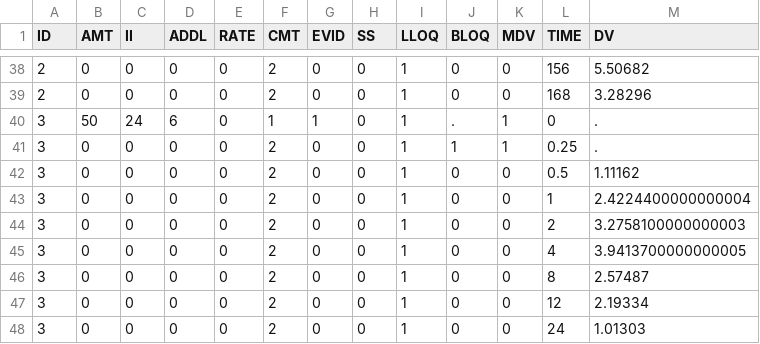
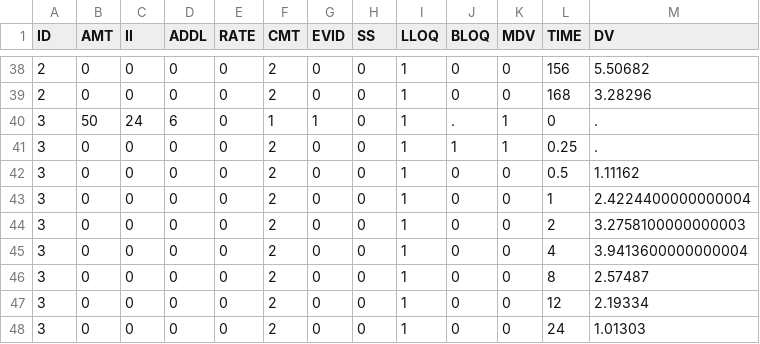
Before and after one commit to cbdavis33/stanpmx-library, a CSV file: depot_1cmt_linear/Data/depot_1cmt_prop.csv, drawn as a sheet; only a part is shown, gaps mark what is left out.

```diff
--- a/depot_1cmt_linear/Data/depot_1cmt_prop.csv
+++ b/depot_1cmt_linear/Data/depot_1cmt_prop.csv
@@ -44,3 +44,3 @@ ID,AMT,II,ADDL,RATE,CMT,EVID,SS,LLOQ,BLOQ,MDV,TIME,DV
 3,0,0,0,0,2,0,0,1,0,0,2,3.2758100000000003
-3,0,0,0,0,2,0,0,1,0,0,4,3.9413700000000005
+3,0,0,0,0,2,0,0,1,0,0,4,3.9413600000000004
 3,0,0,0,0,2,0,0,1,0,0,8,2.57487
```
Also changed, not shown: depot_1cmt_linear/Data/depot_1cmt_exp.csv, depot_1cmt_linear/Data/depot_1cmt_exp_params_ind.csv, 44 other files.
